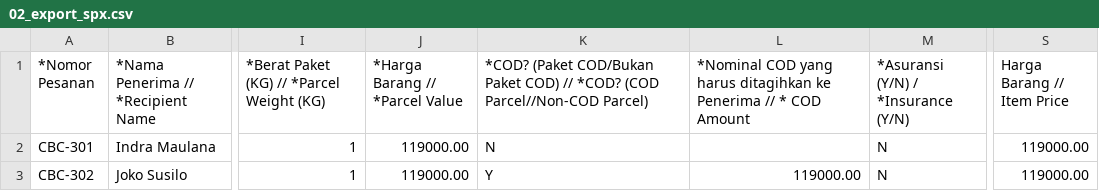
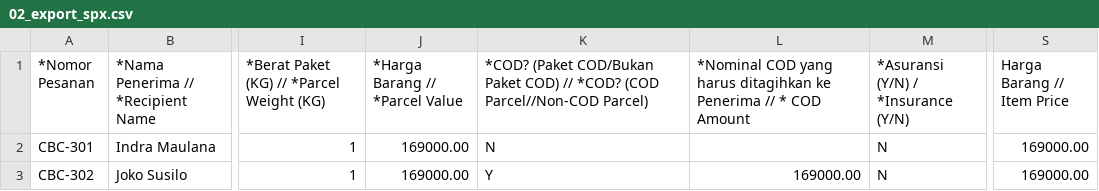
Before and after one commit to arrirobinsonn-beep/awannaweb, a CSV file: filecoba/02_export_spx.csv, drawn as a sheet; only a part is shown, gaps mark what is left out; the diff names each change by its address in the sheet, - before the commit and + after, or states it on an @@ line.

```diff
--- a/filecoba/02_export_spx.csv
+++ b/filecoba/02_export_spx.csv
-J2:J3 (*Harga Barang // *Parcel Value): 119000.00
+J2:J3 (*Harga Barang // *Parcel Value): 169000.00
-S2:S3 (Harga Barang // Item Price): 119000.00
+S2:S3 (Harga Barang // Item Price): 169000.00
-L3: 119000.00
+L3: 169000.00
```
Also changed, not shown: filecoba/01_order_online_mentah.csv, filecoba/02_export_flik.csv, 13 other files.
